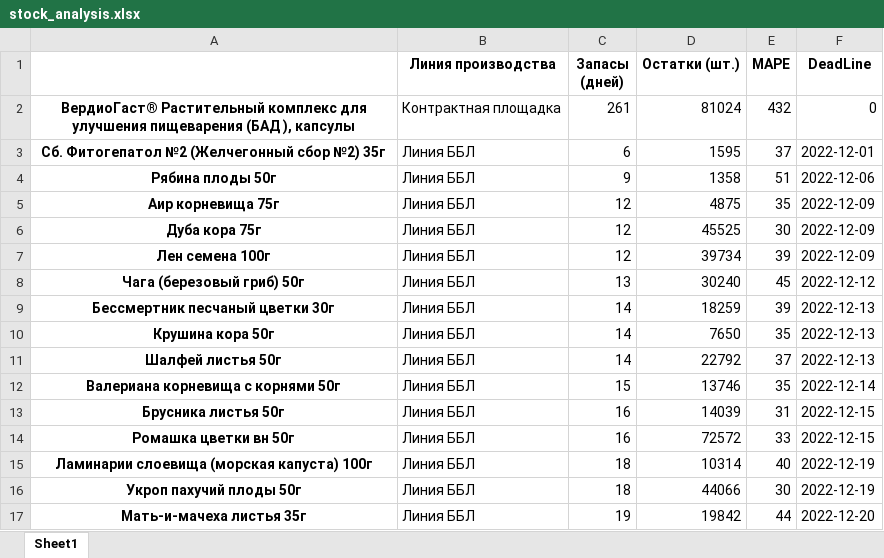
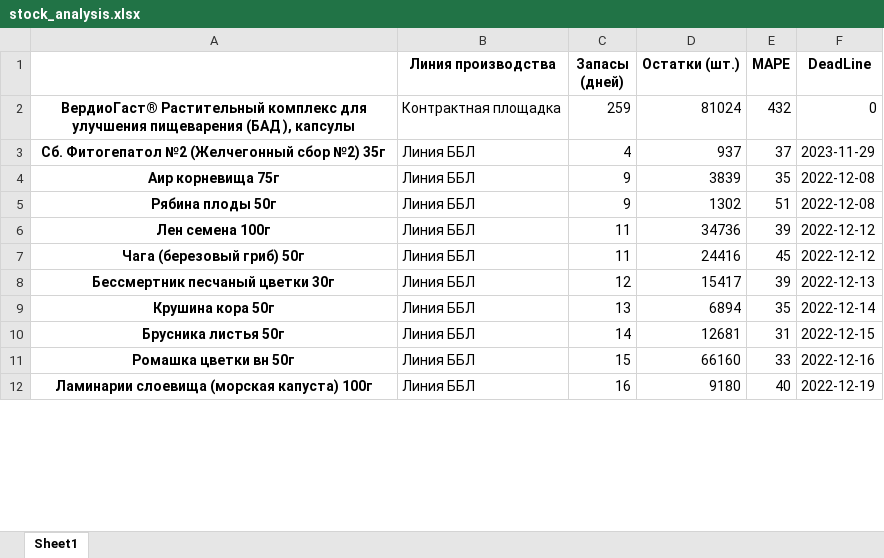
Before and after one commit to andreykoz82/KPI-PBI, an Excel workbook: stock_analysis.xlsx, sheet Sheet1, drawn as a sheet; only a part is shown; values as stored, in another font and other column widths than the file's, no borders; removed rows and columns are numbered as before the commit, all else as after; the diff covers the shown part only; the diff names each change by its address in the sheet, - before the commit and + after, or states it on an @@ line.

Commit message:
modified:   finish_goods_stocks.xlsx 	renamed:    time_series_10_22.pkl -> forecast/time_series_10_22.pkl 	modified:   report.pbix 	modified:   stock_analysis.ipynb 	modified:   stock_analysis.xlsx 	modified:   stock_analysis_final.xlsx

```diff
--- a/stock_analysis.xlsx (sheet Sheet1)
+++ b/stock_analysis.xlsx (sheet Sheet1)
-C2 (Запасы (дней)): 261
+C2 (Запасы (дней)): 259
-C3 (Запасы (дней)): 6
+C3 (Запасы (дней)): 4
-D3 (Остатки (шт.)): 1595
+D3 (Остатки (шт.)): 937
-F3 (DeadLine): 2022-12-01
+F3 (DeadLine): 2023-11-29
-row 4: Рябина плоды 50г | Линия ББЛ | 9 | 1358 | 51 | 2022-12-06
-C4 (Запасы (дней)): 12
+C4 (Запасы (дней)): 9
-D4 (Остатки (шт.)): 4875
+D4 (Остатки (шт.)): 3839
-F4 (DeadLine): 2022-12-09
+F4 (DeadLine): 2022-12-08
-row 6: Дуба кора 75г | Линия ББЛ | 12 | 45525 | 30 | 2022-12-09
+row 5: Рябина плоды 50г | Линия ББЛ | 9 | 1302 | 51 | 2022-12-08
-C6 (Запасы (дней)): 12
+C6 (Запасы (дней)): 11
-D6 (Остатки (шт.)): 39734
+D6 (Остатки (шт.)): 34736
-F6 (DeadLine): 2022-12-09
+F6 (DeadLine): 2022-12-12
-C7 (Запасы (дней)): 13
+C7 (Запасы (дней)): 11
-D7 (Остатки (шт.)): 30240
+D7 (Остатки (шт.)): 24416
-C8 (Запасы (дней)): 14
+C8 (Запасы (дней)): 12
-D8 (Остатки (шт.)): 18259
+D8 (Остатки (шт.)): 15417
-C9 (Запасы (дней)): 14
+C9 (Запасы (дней)): 13
-D9 (Остатки (шт.)): 7650
+D9 (Остатки (шт.)): 6894
-F9 (DeadLine): 2022-12-13
+F9 (DeadLine): 2022-12-14
-row 11: Шалфей листья 50г | Линия ББЛ | 14 | 22792 | 37 | 2022-12-13
-row 12: Валериана корневища с корнями 50г | Линия ББЛ | 15 | 13746 | 35 | 2022-12-14
-C10 (Запасы (дней)): 16
+C10 (Запасы (дней)): 14
-D10 (Остатки (шт.)): 14039
+D10 (Остатки (шт.)): 12681
-C11 (Запасы (дней)): 16
+C11 (Запасы (дней)): 15
-D11 (Остатки (шт.)): 72572
+D11 (Остатки (шт.)): 66160
-F11 (DeadLine): 2022-12-15
+F11 (DeadLine): 2022-12-16
-C12 (Запасы (дней)): 18
+C12 (Запасы (дней)): 16
-D12 (Остатки (шт.)): 10314
+D12 (Остатки (шт.)): 9180
-row 16: Укроп пахучий плоды 50г | Линия ББЛ | 18 | 44066 | 30 | 2022-12-19
-row 17: Мать-и-мачеха листья 35г | Линия ББЛ | 19 | 19842 | 44 | 2022-12-20
```
Also changed, not shown: 27 added rows, 22 removed rows and 171 edited cells elsewhere in this sheet, finish_goods_stocks.xlsx, stock_analysis_final.xlsx, 3 other files.
